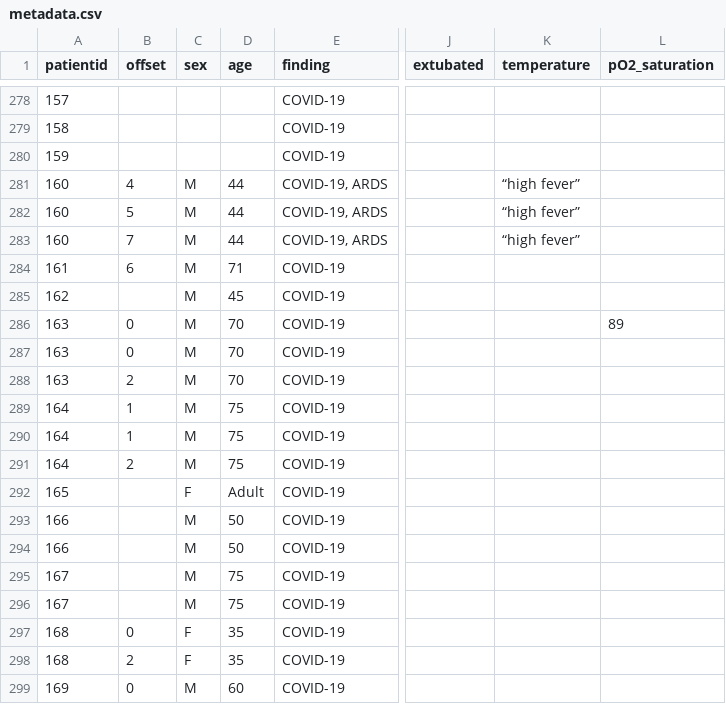
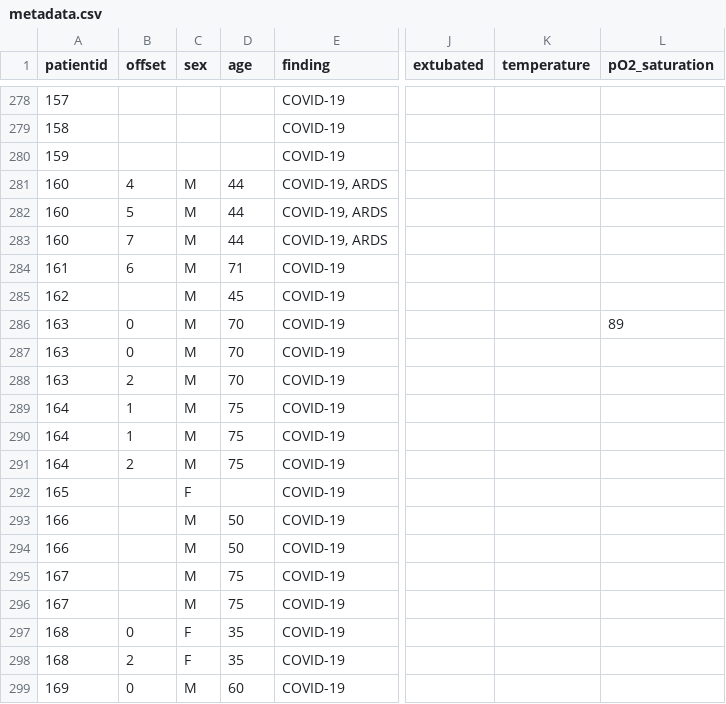
Before and after one commit to ieee8023/covid-chestxray-dataset, a CSV file: metadata.csv, drawn as a sheet; only a part is shown, gaps mark what is left out; the diff names each change by its address in the sheet, - before the commit and + after, or states it on an @@ line.

Commit message:
remove high fever and non-number age

```diff
--- a/metadata.csv
+++ b/metadata.csv
-K281:K283 (temperature): “high fever”
+K281:K283 (temperature): (empty)
-D292 (age): Adult
+D292 (age): (empty)
```
